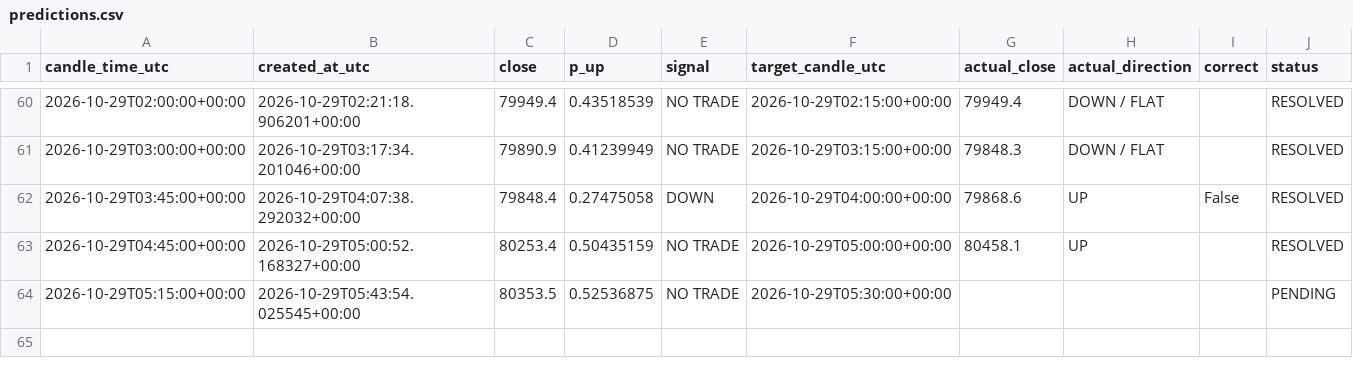
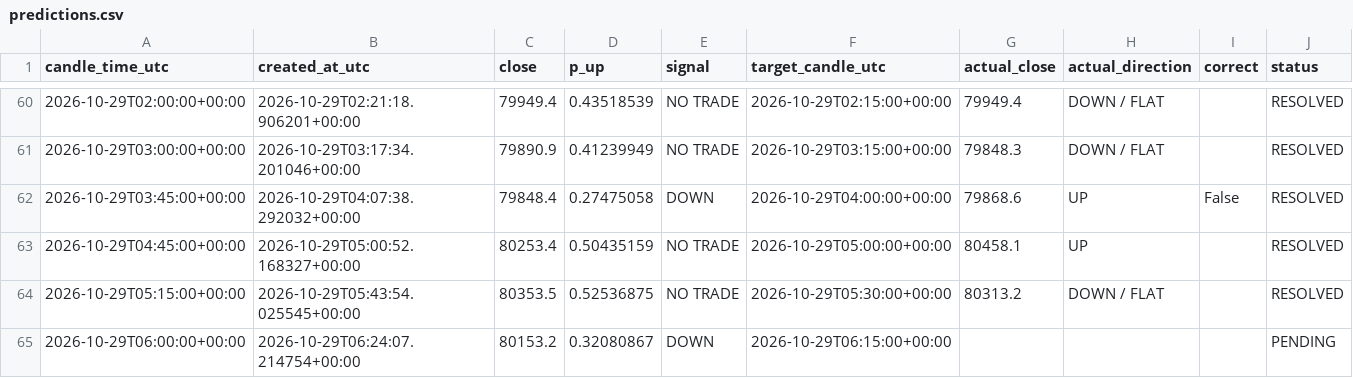
Before and after one commit to timothy12wins-ctrl/btc-signal-bot, a CSV file: data/predictions.csv, drawn as a sheet; only a part is shown, gaps mark what is left out.

```diff
--- a/data/predictions.csv
+++ b/data/predictions.csv
@@ -63,2 +63,3 @@ candle_time_utc,created_at_utc,close,p_up,signal,target_candle_utc,actual_close,
 2026-10-29T04:45:00+00:00,2026-10-29T05:00:52.168327+00:00,80253.4,0.50435159,NO TRADE,2026-10-29T05:00:00+00:00,80458.1,UP,,RESOLVED
-2026-10-29T05:15:00+00:00,2026-10-29T05:43:54.025545+00:00,80353.5,0.52536875,NO TRADE,2026-10-29T05:30:00+00:00,,,,PENDING
+2026-10-29T05:15:00+00:00,2026-10-29T05:43:54.025545+00:00,80353.5,0.52536875,NO TRADE,2026-10-29T05:30:00+00:00,80313.2,DOWN / FLAT,,RESOLVED
+2026-10-29T06:00:00+00:00,2026-10-29T06:24:07.214754+00:00,80153.2,0.32080867,DOWN,2026-10-29T06:15:00+00:00,,,,PENDING
```
